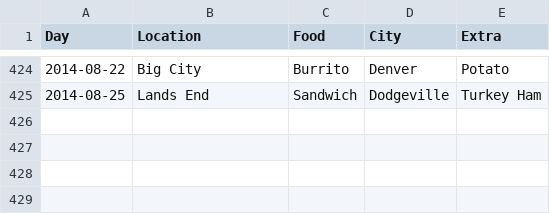
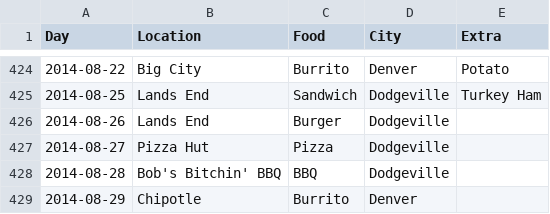
Before and after one commit to terrbearCodes/data, a CSV file: lunches.csv, drawn as a sheet; only a part is shown, gaps mark what is left out; the diff names each change by its address in the sheet, - before the commit and + after, or states it on an @@ line.

Commit message:
more lunches

```diff
--- a/lunches.csv
+++ b/lunches.csv
+row 426: 2014-08-26 | Lands End | Burger | Dodgeville
+row 427: 2014-08-27 | Pizza Hut | Pizza | Dodgeville
+row 428: 2014-08-28 | Bob's Bitchin' BBQ | BBQ | Dodgeville
+row 429: 2014-08-29 | Chipotle | Burrito | Denver
```
